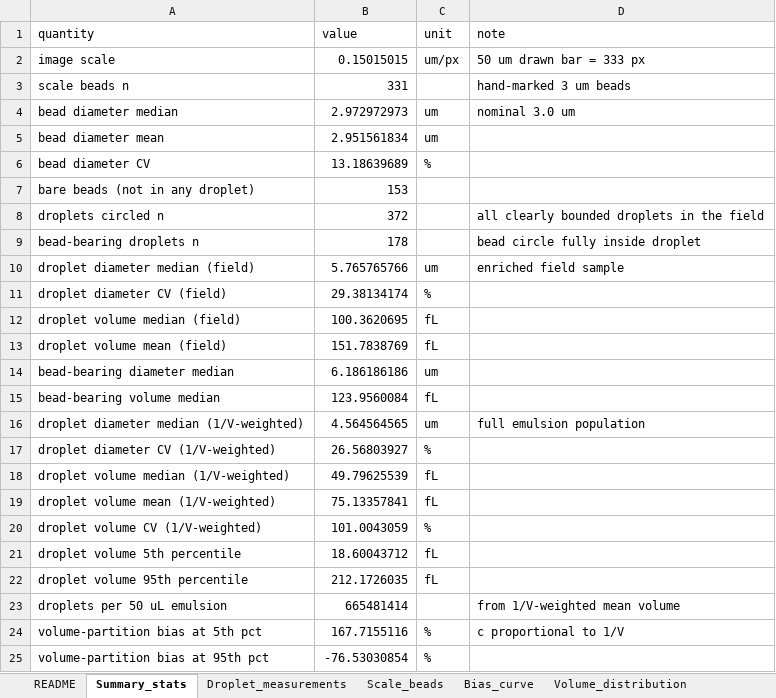
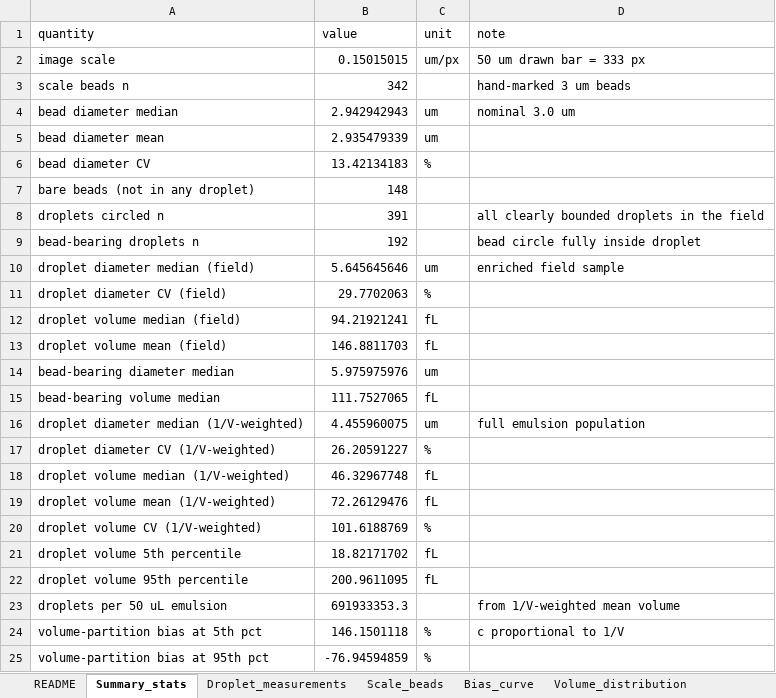
Before and after one commit to lihuanlz/TCS_v4.0, an Excel workbook: Code/TCS_scripts_EN/TCS_scripts_EN_1/ED_Fig_3_droplet_morphometry.xlsx, sheet Summary_stats, drawn as a sheet; values as stored, in another font and other column widths than the file's, no borders; the diff names each change by its address in the sheet, - before the commit and + after, or states it on an @@ line.

```diff
--- a/Code/TCS_scripts_EN/TCS_scripts_EN_1/ED_Fig_3_droplet_morphometry.xlsx (sheet Summary_stats)
+++ b/Code/TCS_scripts_EN/TCS_scripts_EN_1/ED_Fig_3_droplet_morphometry.xlsx (sheet Summary_stats)
-B3 (value): 331
+B3 (value): 342
-B4 (value): 2.972972973
+B4 (value): 2.942942943
-B5 (value): 2.951561834
+B5 (value): 2.935479339
-B6 (value): 13.18639689
+B6 (value): 13.42134183
-B7 (value): 153
+B7 (value): 148
-B8 (value): 372
+B8 (value): 391
-B9 (value): 178
+B9 (value): 192
-B10 (value): 5.765765766
+B10 (value): 5.645645646
-B11 (value): 29.38134174
+B11 (value): 29.7702063
-B12 (value): 100.3620695
+B12 (value): 94.21921241
-B13 (value): 151.7838769
+B13 (value): 146.8811703
-B14 (value): 6.186186186
+B14 (value): 5.975975976
-B15 (value): 123.9560084
+B15 (value): 111.7527065
-B16 (value): 4.564564565
+B16 (value): 4.455960075
-B17 (value): 26.56803927
+B17 (value): 26.20591227
-B18 (value): 49.79625539
+B18 (value): 46.32967748
-B19 (value): 75.13357841
+B19 (value): 72.26129476
-B20 (value): 101.0043059
+B20 (value): 101.6188769
-B21 (value): 18.60043712
+B21 (value): 18.82171702
-B22 (value): 212.1726035
+B22 (value): 200.9611095
-B23 (value): 665481414
+B23 (value): 691933353.3
-B24 (value): 167.7155116
+B24 (value): 146.1501118
-B25 (value): -76.53030854
+B25 (value): -76.94594859
```
Also changed, not shown: sheet Droplet_measurements, sheet Bias_curve, sheet Volume_distribution, sheet Scale_beads, sheet README, 2 other files.
